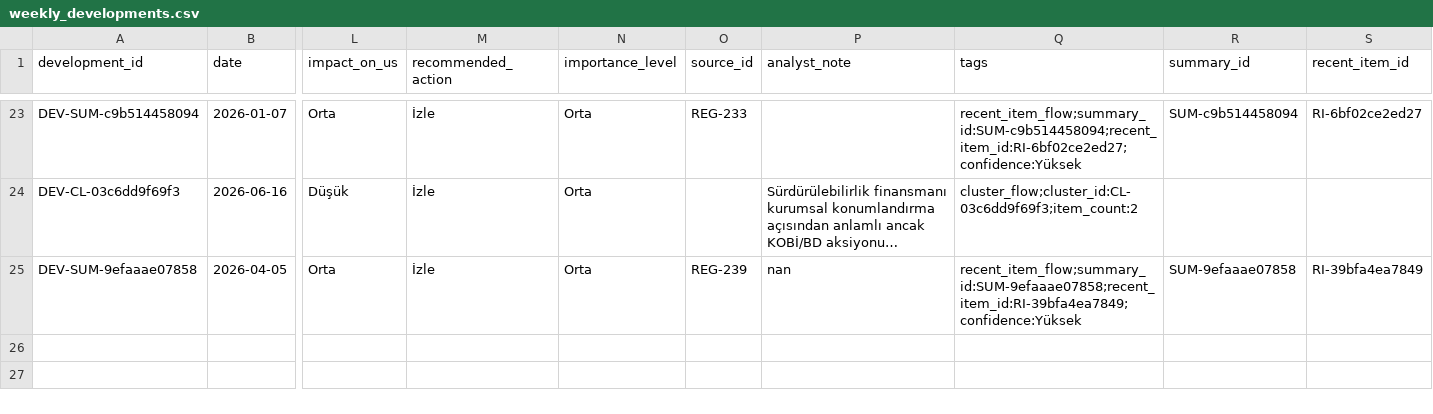
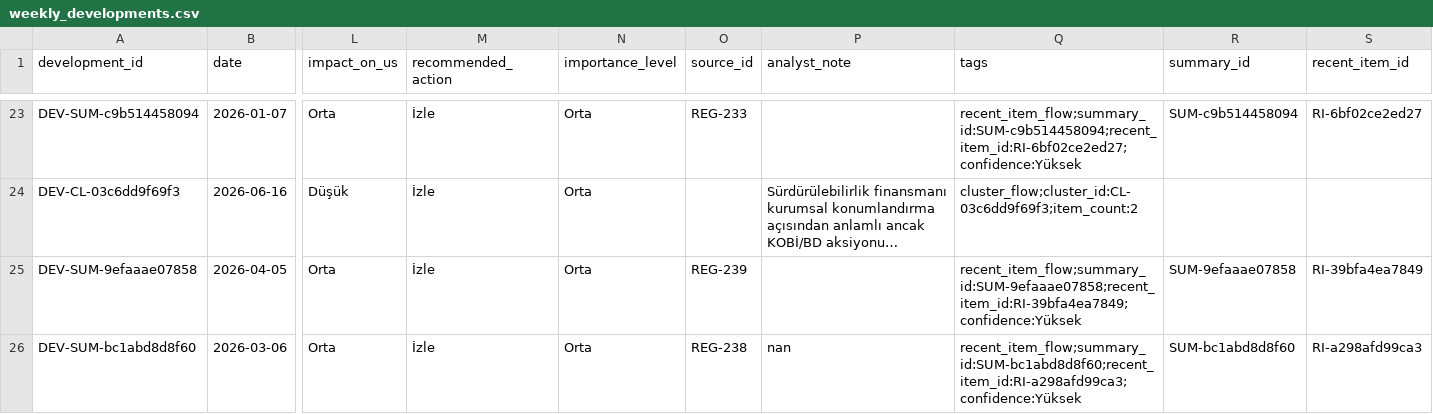
Before and after one commit to ekowiggins-dotcom/ardakobibenchmark, a CSV file: data/weekly_developments.csv, drawn as a sheet; only a part is shown, gaps mark what is left out; long unchanged cells end in …; rows hold the shown columns only; the diff names each change by its address in the sheet, - before the commit and + after, or states it on an @@ line.

Commit message:
Update analyst review decisions: tekil gelişme Onaylandı

```diff
--- a/data/weekly_developments.csv
+++ b/data/weekly_developments.csv
-P25 (analyst_note): nan
+P25 (analyst_note): (empty)
+row 26: DEV-SUM-bc1abd8d8f60 | 2026-03-06 | Orta | İzle | Orta | REG-238 | nan | recent_item_flow;summary_id:SUM-bc1abd8d8f60;recent_item_id:RI-a298afd99ca3;confidence:Yüksek | SUM-bc1abd8d8f60 | RI-a298afd99ca3
```
Also changed, not shown: data/recent_item_review_queue.csv, data/recent_item_summaries.csv.
